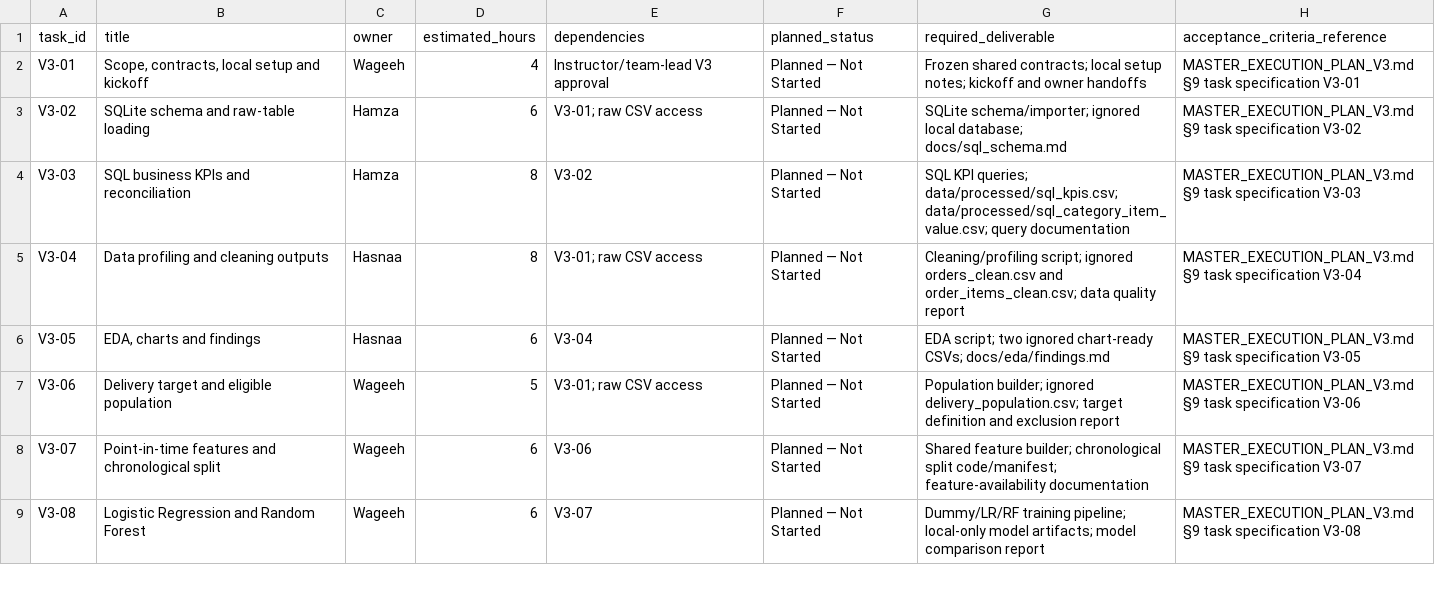
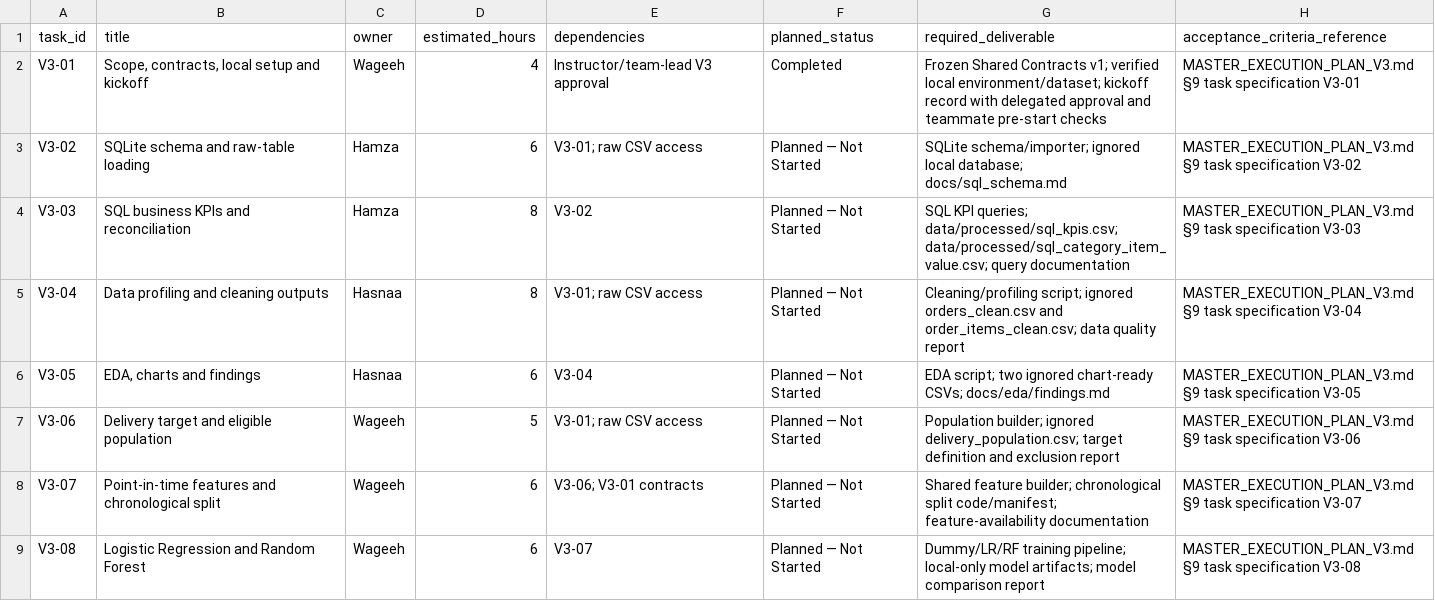
Before and after one commit to WageehGadd/olist-intelligence, a CSV file: docs/planning/v3/OLIST_INTELLIGENCE_TASK_LEDGER_V3.csv, drawn as a sheet; only a part is shown.

Commit message:
docs: complete V3-01 under delegated team approval

```diff
--- a/docs/planning/v3/OLIST_INTELLIGENCE_TASK_LEDGER_V3.csv
+++ b/docs/planning/v3/OLIST_INTELLIGENCE_TASK_LEDGER_V3.csv
@@ -1,3 +1,3 @@
 task_id,title,owner,estimated_hours,dependencies,planned_status,required_deliverable,acceptance_criteria_reference
-V3-01,"Scope, contracts, local setup and kickoff",Wageeh,4,Instructor/team-lead V3 approval,Planned — Not Started,Frozen shared contracts; local setup notes; kickoff and owner handoffs,MASTER_EXECUTION_PLAN_V3.md §9 task specification V3-01
+V3-01,"Scope, contracts, local setup and kickoff",Wageeh,4,Instructor/team-lead V3 approval,Completed,Frozen Shared Contracts v1; verified local environment/dataset; kickoff record with delegated approval and teammate pre-start checks,MASTER_EXECUTION_PLAN_V3.md §9 task specification V3-01
 V3-02,SQLite schema and raw-table loading,Hamza,6,V3-01; raw CSV access,Planned — Not Started,SQLite schema/importer; ignored local database; docs/sql_schema.md,MASTER_EXECUTION_PLAN_V3.md §9 task specification V3-02
@@ -7,3 +7,3 @@ V3-05,"EDA, charts and findings",Hasnaa,6,V3-04,Planned — Not Started,EDA scri
 V3-06,Delivery target and eligible population,Wageeh,5,V3-01; raw CSV access,Planned — Not Started,Population builder; ignored delivery_population.csv; target definition and exclusion report,MASTER_EXECUTION_PLAN_V3.md §9 task specification V3-06
-V3-07,Point-in-time features and chronological split,Wageeh,6,V3-06,Planned — Not Started,Shared feature builder; chronological split code/manifest; feature-availability documentation,MASTER_EXECUTION_PLAN_V3.md §9 task specification V3-07
+V3-07,Point-in-time features and chronological split,Wageeh,6,V3-06; V3-01 contracts,Planned — Not Started,Shared feature builder; chronological split code/manifest; feature-availability documentation,MASTER_EXECUTION_PLAN_V3.md §9 task specification V3-07
 V3-08,Logistic Regression and Random Forest,Wageeh,6,V3-07,Planned — Not Started,Dummy/LR/RF training pipeline; local-only model artifacts; model comparison report,MASTER_EXECUTION_PLAN_V3.md §9 task specification V3-08
```
Also changed, not shown: 9 other files.
